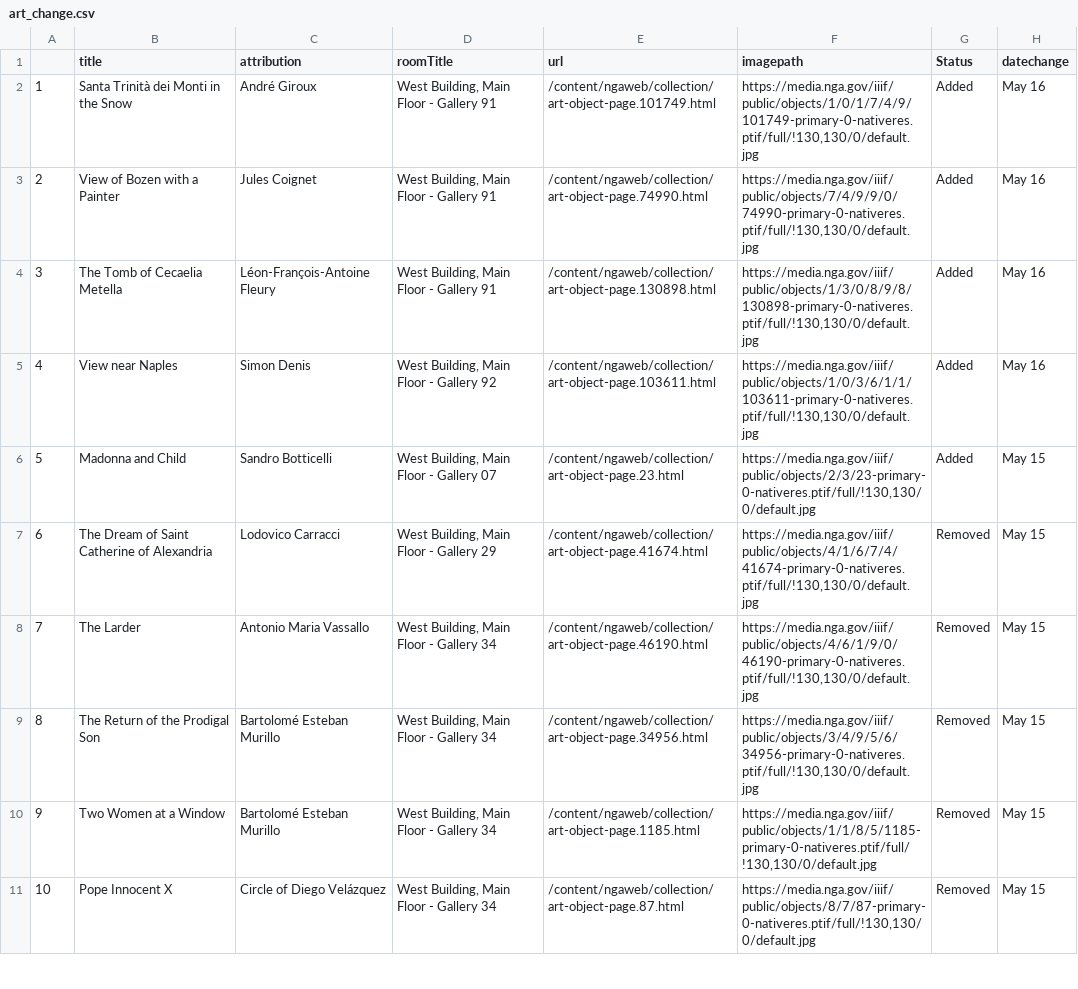
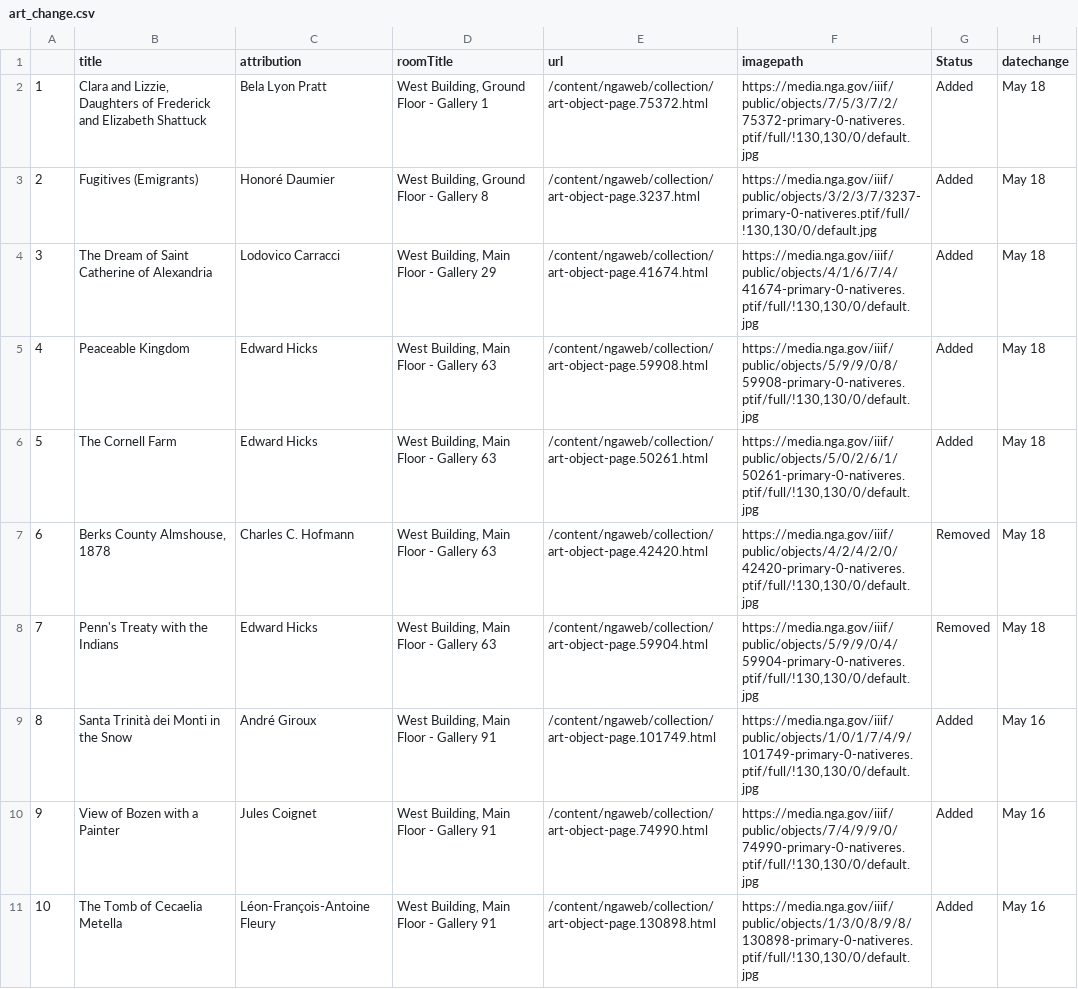
Before and after one commit to jacobmgreer/Same-Old-Same-Old, a CSV file: _data/art_change.csv, drawn as a sheet; only a part is shown; the shorter side is filled out with more unchanged rows; addresses are those after the commit; the diff names each change by its address in the sheet, - before the commit and + after, or states it on an @@ line.

Commit message:
Update art_change.csv

```diff
--- a/_data/art_change.csv
+++ b/_data/art_change.csv
+row 2: 1 | Clara and Lizzie, Daughters of Frederick and Elizabeth Shattuck | Bela Lyon Pratt | West Building, Ground Floor - Gallery 1 | /content/ngaweb/collection/art-object-page.75372.html | https://media.nga.gov/iiif/public/objects/7/5/3/7/2/75372-primary-0-nativeres.ptif/full/!130,130/0/default.jpg | Added | May 18
+row 3: 2 | Fugitives (Emigrants) | Honoré Daumier | West Building, Ground Floor - Gallery 8 | /content/ngaweb/collection/art-object-page.3237.html | https://media.nga.gov/iiif/public/objects/3/2/3/7/3237-primary-0-nativeres.ptif/full/!130,130/0/default.jpg | Added | May 18
+row 4: 3 | The Dream of Saint Catherine of Alexandria | Lodovico Carracci | West Building, Main Floor - Gallery 29 | /content/ngaweb/collection/art-object-page.41674.html | https://media.nga.gov/iiif/public/objects/4/1/6/7/4/41674-primary-0-nativeres.ptif/full/!130,130/0/default.jpg | Added | May 18
+row 5: 4 | Peaceable Kingdom | Edward Hicks | West Building, Main Floor - Gallery 63 | /content/ngaweb/collection/art-object-page.59908.html | https://media.nga.gov/iiif/public/objects/5/9/9/0/8/59908-primary-0-nativeres.ptif/full/!130,130/0/default.jpg | Added | May 18
+row 6: 5 | The Cornell Farm | Edward Hicks | West Building, Main Floor - Gallery 63 | /content/ngaweb/collection/art-object-page.50261.html | https://media.nga.gov/iiif/public/objects/5/0/2/6/1/50261-primary-0-nativeres.ptif/full/!130,130/0/default.jpg | Added | May 18
+row 7: 6 | Berks County Almshouse, 1878 | Charles C. Hofmann | West Building, Main Floor - Gallery 63 | /content/ngaweb/collection/art-object-page.42420.html | https://media.nga.gov/iiif/public/objects/4/2/4/2/0/42420-primary-0-nativeres.ptif/full/!130,130/0/default.jpg | Removed | May 18
+row 8: 7 | Penn's Treaty with the Indians | Edward Hicks | West Building, Main Floor - Gallery 63 | /content/ngaweb/collection/art-object-page.59904.html | https://media.nga.gov/iiif/public/objects/5/9/9/0/4/59904-primary-0-nativeres.ptif/full/!130,130/0/default.jpg | Removed | May 18
@@ column A renumbered from row 9 down @@
```
